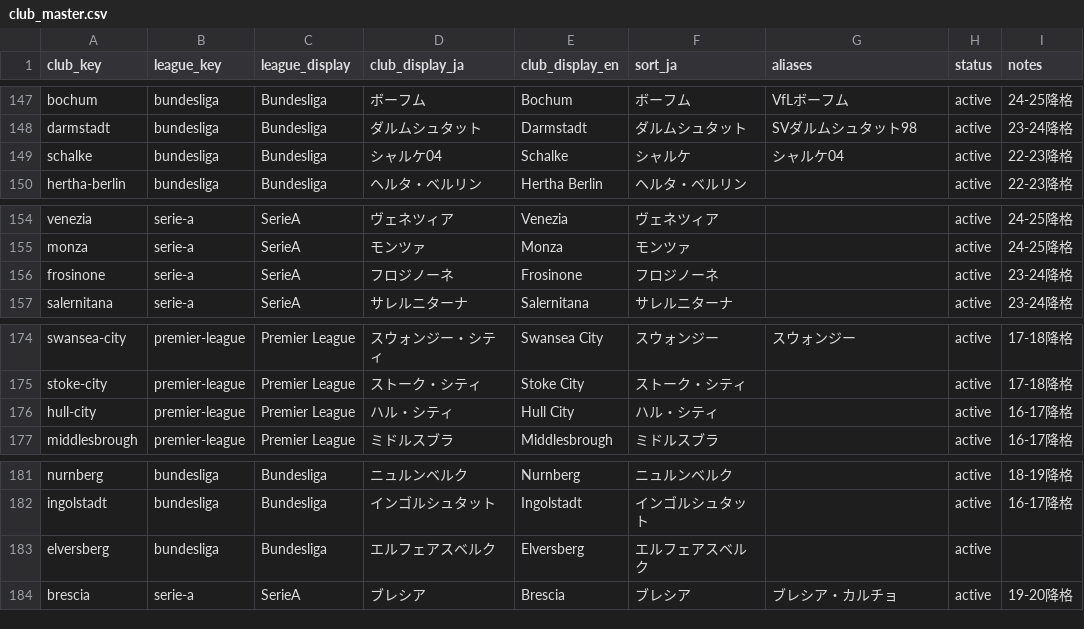
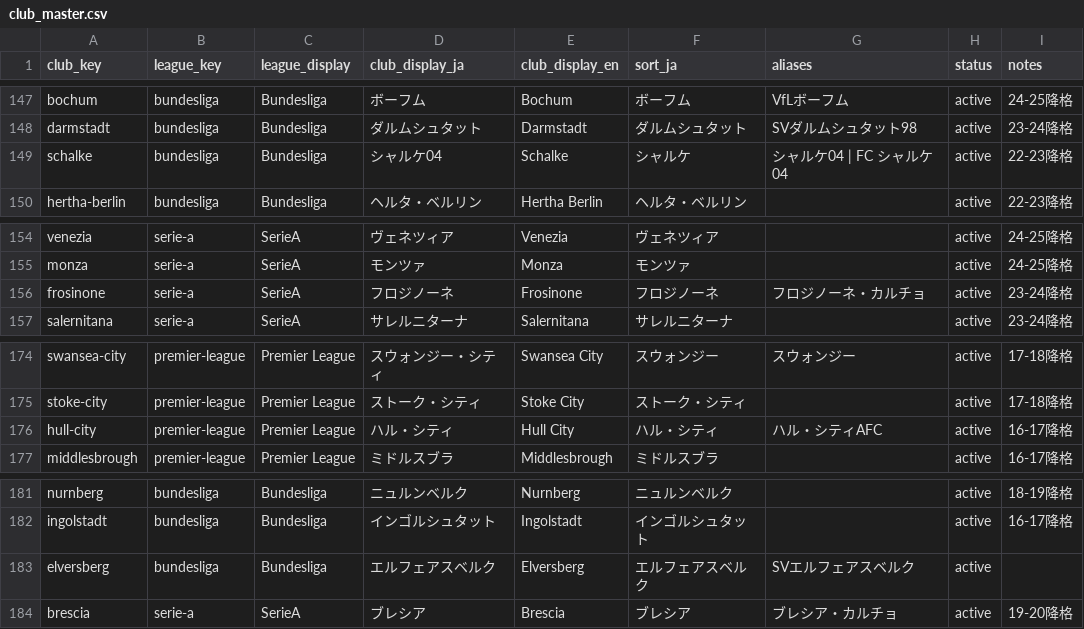
Before and after one commit to football-archive/start, a CSV file: src/data/club_master.csv, drawn as a sheet; only a part is shown, gaps mark what is left out.

```diff
--- a/src/data/club_master.csv
+++ b/src/data/club_master.csv
@@ -148,3 +148,3 @@ bochum,bundesliga,Bundesliga,ボーフム,Bochum,ボーフム,VfLボーフム,ac
 darmstadt,bundesliga,Bundesliga,ダルムシュタット,Darmstadt,ダルムシュタット,SVダルムシュタット98,active,23-24降格,,,,
-schalke,bundesliga,Bundesliga,シャルケ04,Schalke,シャルケ,シャルケ04,active,22-23降格,,,,
+schalke,bundesliga,Bundesliga,シャルケ04,Schalke,シャルケ,シャルケ04 | FC シャルケ04,active,22-23降格,,,,
 hertha-berlin,bundesliga,Bundesliga,ヘルタ・ベルリン,Hertha Berlin,ヘルタ・ベルリン,,active,22-23降格,,,,
@@ -155,3 +155,3 @@ venezia,serie-a,SerieA,ヴェネツィア,Venezia,ヴェネツィア,,active,24-
 monza,serie-a,SerieA,モンツァ,Monza,モンツァ,,active,24-25降格,,,,
-frosinone,serie-a,SerieA,フロジノーネ,Frosinone,フロジノーネ,,active,23-24降格,,,,
+frosinone,serie-a,SerieA,フロジノーネ,Frosinone,フロジノーネ,フロジノーネ・カルチョ,active,23-24降格,,,,
 salernitana,serie-a,SerieA,サレルニターナ,Salernitana,サレルニターナ,,active,23-24降格,,,,
@@ -175,3 +175,3 @@ swansea-city,premier-league,Premier League,スウォンジー・シティ,Swanse
 stoke-city,premier-league,Premier League,ストーク・シティ,Stoke City,ストーク・シティ,,active,17-18降格,,,,
-hull-city,premier-league,Premier League,ハル・シティ,Hull City,ハル・シティ,,active,16-17降格,,,,
+hull-city,premier-league,Premier League,ハル・シティ,Hull City,ハル・シティ,ハル・シティAFC,active,16-17降格,,,,
 middlesbrough,premier-league,Premier League,ミドルスブラ,Middlesbrough,ミドルスブラ,,active,16-17降格,,,,
@@ -182,3 +182,3 @@ nurnberg,bundesliga,Bundesliga,ニュルンベルク,Nurnberg,ニュルンベル
 ingolstadt,bundesliga,Bundesliga,インゴルシュタット,Ingolstadt,インゴルシュタット,,active,16-17降格,,,,
-elversberg,bundesliga,Bundesliga,エルフェアスベルク,Elversberg,エルフェアスベルク,,active,,,,,
+elversberg,bundesliga,Bundesliga,エルフェアスベルク,Elversberg,エルフェアスベルク,SVエルフェアスベルク,active,,,,,
 brescia,serie-a,SerieA,ブレシア,Brescia,ブレシア,ブレシア・カルチョ,active,19-20降格,,,,
```
Also changed, not shown: src/data/name_map.csv, src/data/name_map_fail.csv, 7 other files.
